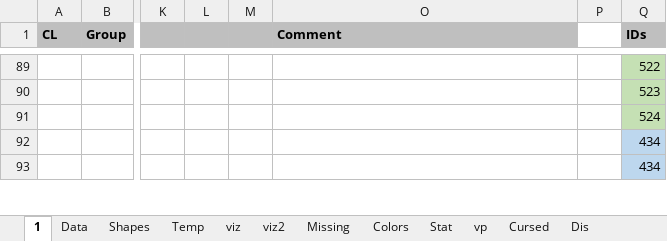
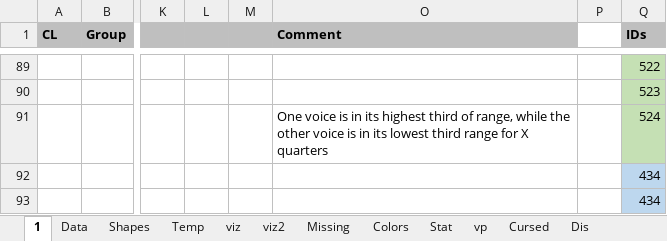
Before and after one commit to Dpst94/MGen, an Excel workbook: MGen/configs/rules2/rules.xlsm, sheet 1, drawn as a sheet; only a part is shown, gaps mark what is left out; values as stored, in another font and other column widths than the file's, no borders; charts and pictures not drawn; the diff names each change by its address in the sheet, - before the commit and + after, or states it on an @@ line.

```diff
--- a/MGen/configs/rules2/rules.xlsm (sheet 1)
+++ b/MGen/configs/rules2/rules.xlsm (sheet 1)
-O91 (Comment): (empty)
+O91 (Comment): One voice is in its highest third of range, while the other voice is in its lowest third range for X quarters
```
Also changed, not shown: 9 other files.
